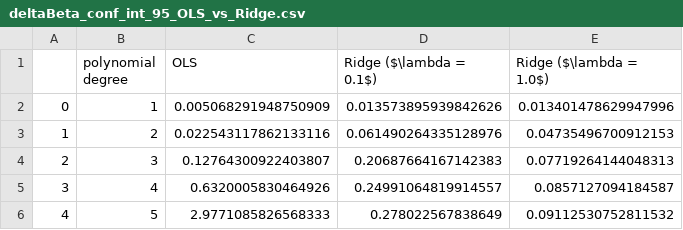
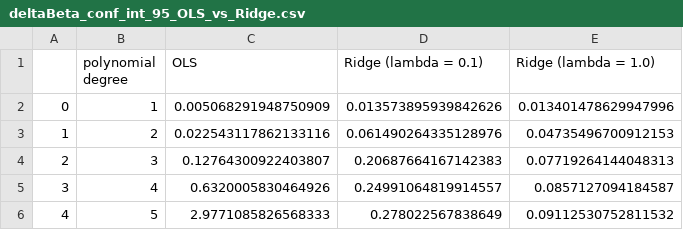
Before and after one commit to schraderSimon/FYS-STK, a CSV file: project1/csvData/deltaBeta_conf_int_95_OLS_vs_Ridge.csv, drawn as a sheet.

Commit message:
confidence interval csv 95 percent lambda 0.1 and 1.0

```diff
--- a/project1/csvData/deltaBeta_conf_int_95_OLS_vs_Ridge.csv
+++ b/project1/csvData/deltaBeta_conf_int_95_OLS_vs_Ridge.csv
@@ -1,2 +1,2 @@
-,polynomial degree,OLS,Ridge ($\lambda = 0.1$),Ridge ($\lambda = 1.0$)
+,polynomial degree,OLS,Ridge (lambda = 0.1),Ridge (lambda = 1.0)
 0,1,0.005068291948750909,0.013573895939842626,0.013401478629947996
```
Also changed, not shown: 1 other file.
